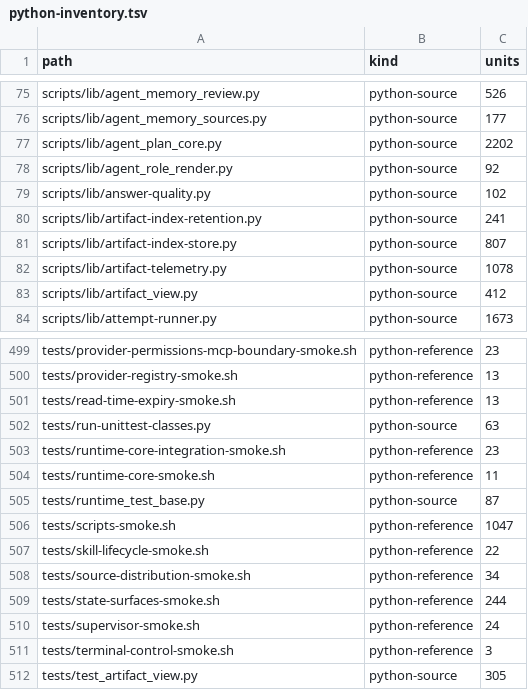
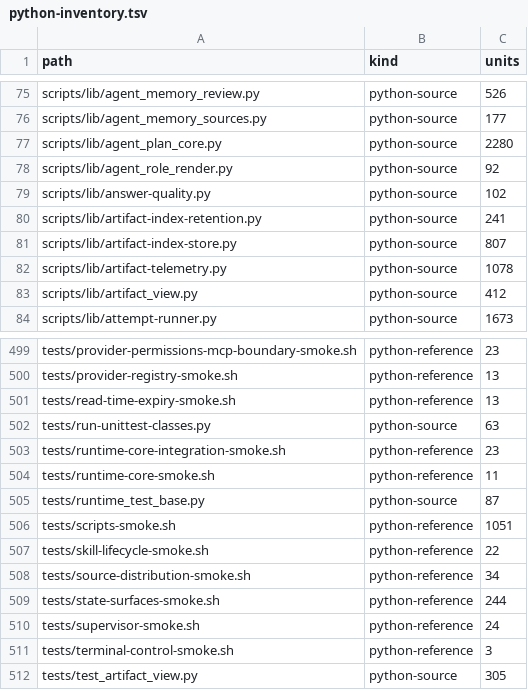
Before and after one commit to eightmm/oh-my-setting, a TSV file: migration/python-inventory.tsv, drawn as a sheet; only a part is shown, gaps mark what is left out.

Commit message:
docs: record temporary Rust migration recovery footprint

```diff
--- a/migration/python-inventory.tsv
+++ b/migration/python-inventory.tsv
@@ -76,3 +76,3 @@ scripts/lib/agent_memory_review.py	python-source	526
 scripts/lib/agent_memory_sources.py	python-source	177
-scripts/lib/agent_plan_core.py	python-source	2202
+scripts/lib/agent_plan_core.py	python-source	2280
 scripts/lib/agent_role_render.py	python-source	92
@@ -505,3 +505,3 @@ tests/runtime-core-smoke.sh	python-reference	11
 tests/runtime_test_base.py	python-source	87
-tests/scripts-smoke.sh	python-reference	1047
+tests/scripts-smoke.sh	python-reference	1051
 tests/skill-lifecycle-smoke.sh	python-reference	22
```
Also changed, not shown: 1 other file.
